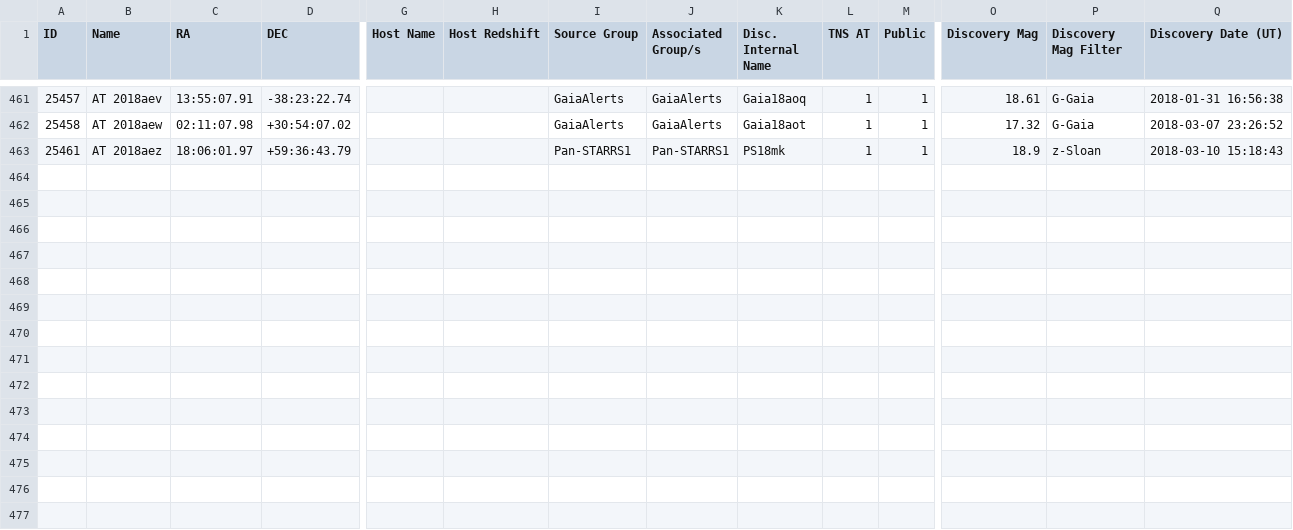
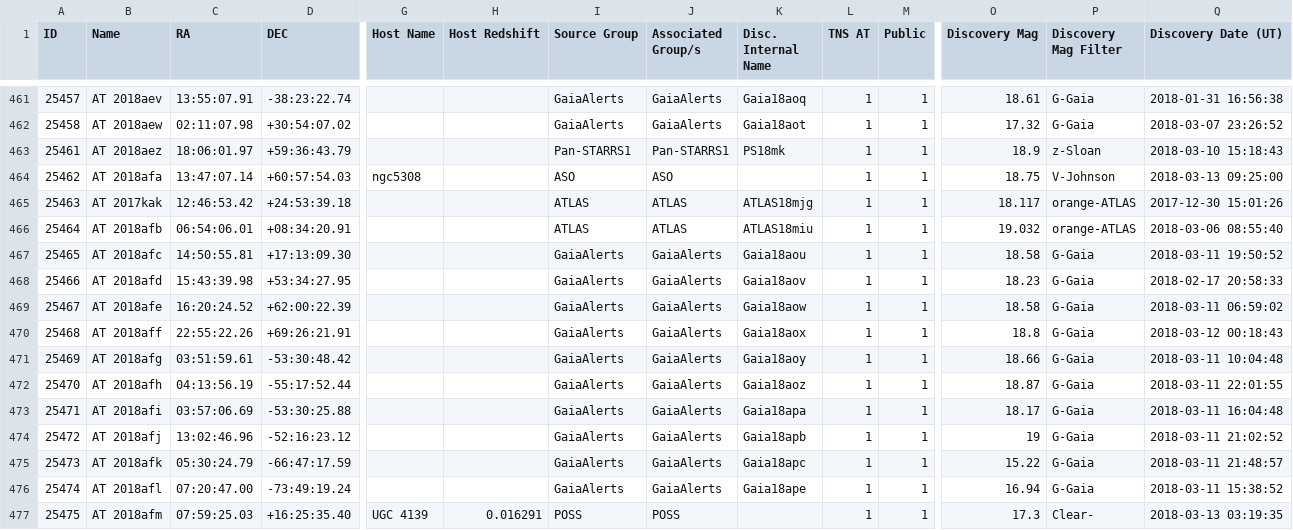
Before and after one commit to astrocatalogs/tde-external, a CSV file: TNS/page-20.csv, drawn as a sheet; only a part is shown, gaps mark what is left out; rows hold the shown columns only; the diff names each change by its address in the sheet, - before the commit and + after, or states it on an @@ line.

Commit message:
Astrocats v'0.3.32' SHA'a0851f6f20d8a778a82c99fb6226a3ce10e73063' - TidalDisruptionCatalog SHA'46c6a02c549f02a4bc3e1940ac56a5c17db1a9af' : 'push' - adding all files.

```diff
--- a/TNS/page-20.csv
+++ b/TNS/page-20.csv
+row 464: 25462 | AT 2018afa | 13:47:07.14 | +60:57:54.03 | ngc5308 |  | ASO | ASO |  | 1 | 1 | 18.75 | V-Johnson | 2018-03-13 09:25:00
+row 465: 25463 | AT 2017kak | 12:46:53.42 | +24:53:39.18 |  |  | ATLAS | ATLAS | ATLAS18mjg | 1 | 1 | 18.117 | orange-ATLAS | 2017-12-30 15:01:26
+row 466: 25464 | AT 2018afb | 06:54:06.01 | +08:34:20.91 |  |  | ATLAS | ATLAS | ATLAS18miu | 1 | 1 | 19.032 | orange-ATLAS | 2018-03-06 08:55:40
+row 467: 25465 | AT 2018afc | 14:50:55.81 | +17:13:09.30 |  |  | GaiaAlerts | GaiaAlerts | Gaia18aou | 1 | 1 | 18.58 | G-Gaia | 2018-03-11 19:50:52
+row 468: 25466 | AT 2018afd | 15:43:39.98 | +53:34:27.95 |  |  | GaiaAlerts | GaiaAlerts | Gaia18aov | 1 | 1 | 18.23 | G-Gaia | 2018-02-17 20:58:33
+row 469: 25467 | AT 2018afe | 16:20:24.52 | +62:00:22.39 |  |  | GaiaAlerts | GaiaAlerts | Gaia18aow | 1 | 1 | 18.58 | G-Gaia | 2018-03-11 06:59:02
+row 470: 25468 | AT 2018aff | 22:55:22.26 | +69:26:21.91 |  |  | GaiaAlerts | GaiaAlerts | Gaia18aox | 1 | 1 | 18.8 | G-Gaia | 2018-03-12 00:18:43
+row 471: 25469 | AT 2018afg | 03:51:59.61 | -53:30:48.42 |  |  | GaiaAlerts | GaiaAlerts | Gaia18aoy | 1 | 1 | 18.66 | G-Gaia | 2018-03-11 10:04:48
+row 472: 25470 | AT 2018afh | 04:13:56.19 | -55:17:52.44 |  |  | GaiaAlerts | GaiaAlerts | Gaia18aoz | 1 | 1 | 18.87 | G-Gaia | 2018-03-11 22:01:55
+row 473: 25471 | AT 2018afi | 03:57:06.69 | -53:30:25.88 |  |  | GaiaAlerts | GaiaAlerts | Gaia18apa | 1 | 1 | 18.17 | G-Gaia | 2018-03-11 16:04:48
+row 474: 25472 | AT 2018afj | 13:02:46.96 | -52:16:23.12 |  |  | GaiaAlerts | GaiaAlerts | Gaia18apb | 1 | 1 | 19 | G-Gaia | 2018-03-11 21:02:52
+row 475: 25473 | AT 2018afk | 05:30:24.79 | -66:47:17.59 |  |  | GaiaAlerts | GaiaAlerts | Gaia18apc | 1 | 1 | 15.22 | G-Gaia | 2018-03-11 21:48:57
+row 476: 25474 | AT 2018afl | 07:20:47.00 | -73:49:19.24 |  |  | GaiaAlerts | GaiaAlerts | Gaia18ape | 1 | 1 | 16.94 | G-Gaia | 2018-03-11 15:38:52
+row 477: 25475 | AT 2018afm | 07:59:25.03 | +16:25:35.40 | UGC 4139 | 0.016291 | POSS | POSS |  | 1 | 1 | 17.3 | Clear- | 2018-03-13 03:19:35
```
Also changed, not shown: TNS/index.csv, TNS/page-19.csv, 6 other files.
